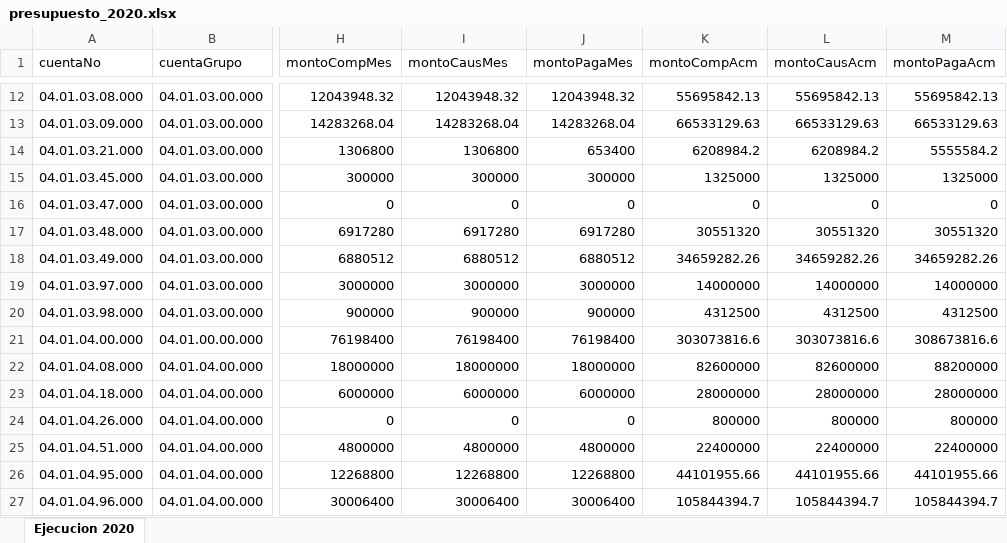
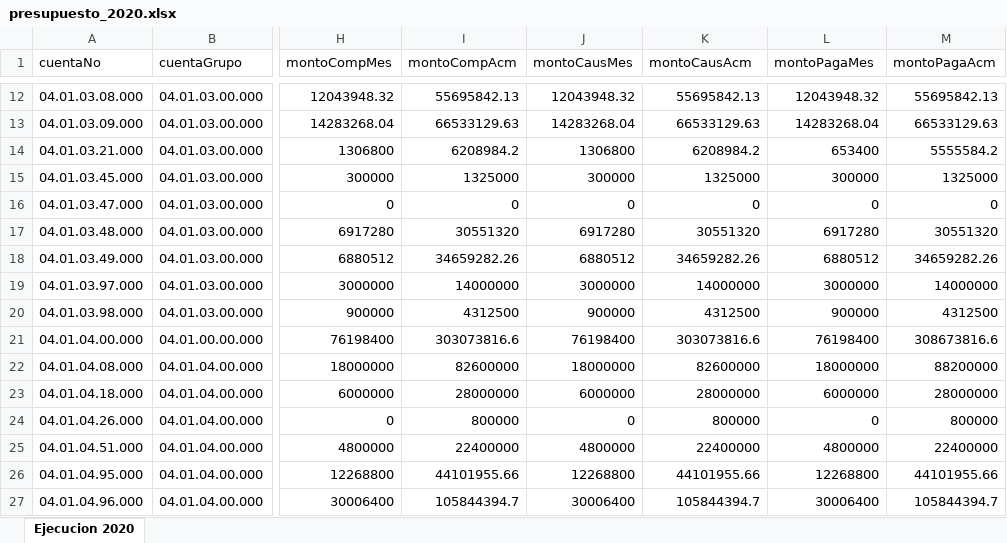
Before and after one commit to pedroobando/apipresupuesto, an Excel workbook: presupuesto/presupuesto_2020.xlsx, sheet Ejecucion 2020, drawn as a sheet; only a part is shown, gaps mark what is left out; values as stored, in another font and other column widths than the file's, no borders; the diff covers the shown part only; the diff names each change by its address in the sheet, - before the commit and + after, or states it on an @@ line.

```diff
--- a/presupuesto/presupuesto_2020.xlsx (sheet Ejecucion 2020)
+++ b/presupuesto/presupuesto_2020.xlsx (sheet Ejecucion 2020)
-I1: montoCausMes
+I1: montoCompAcm
-J1: montoPagaMes
+J1: montoCausMes
-K1: montoCompAcm
+K1: montoCausAcm
-L1: montoCausAcm
+L1: montoPagaMes
-I12 (montoCompAcm): 12043948.32
+I12 (montoCompAcm): 55695842.13
-L12 (montoPagaMes): 55695842.13
+L12 (montoPagaMes): 12043948.32
-I13 (montoCompAcm): 14283268.04
+I13 (montoCompAcm): 66533129.63
-L13 (montoPagaMes): 66533129.63
+L13 (montoPagaMes): 14283268.04
-I14 (montoCompAcm): 1306800
+I14 (montoCompAcm): 6208984.2
-J14 (montoCausMes): 653400
+J14 (montoCausMes): 1306800
-L14 (montoPagaMes): 6208984.2
+L14 (montoPagaMes): 653400
-I15 (montoCompAcm): 300000
+I15 (montoCompAcm): 1325000
-L15 (montoPagaMes): 1325000
+L15 (montoPagaMes): 300000
-I17 (montoCompAcm): 6917280
+I17 (montoCompAcm): 30551320
-L17 (montoPagaMes): 30551320
+L17 (montoPagaMes): 6917280
-I18 (montoCompAcm): 6880512
+I18 (montoCompAcm): 34659282.26
-L18 (montoPagaMes): 34659282.26
+L18 (montoPagaMes): 6880512
-I19 (montoCompAcm): 3000000
+I19 (montoCompAcm): 14000000
-L19 (montoPagaMes): 14000000
+L19 (montoPagaMes): 3000000
-I20 (montoCompAcm): 900000
+I20 (montoCompAcm): 4312500
-L20 (montoPagaMes): 4312500
+L20 (montoPagaMes): 900000
-I21 (montoCompAcm): 76198400
+I21 (montoCompAcm): 303073816.6
-L21 (montoPagaMes): 303073816.6
+L21 (montoPagaMes): 76198400
-I22 (montoCompAcm): 18000000
+I22 (montoCompAcm): 82600000
-L22 (montoPagaMes): 82600000
+L22 (montoPagaMes): 18000000
-I23 (montoCompAcm): 6000000
+I23 (montoCompAcm): 28000000
-L23 (montoPagaMes): 28000000
+L23 (montoPagaMes): 6000000
-I24 (montoCompAcm): 0
+I24 (montoCompAcm): 800000
-L24 (montoPagaMes): 800000
+L24 (montoPagaMes): 0
-I25 (montoCompAcm): 4800000
+I25 (montoCompAcm): 22400000
-L25 (montoPagaMes): 22400000
+L25 (montoPagaMes): 4800000
-I26 (montoCompAcm): 12268800
+I26 (montoCompAcm): 44101955.66
-L26 (montoPagaMes): 44101955.66
+L26 (montoPagaMes): 12268800
-I27 (montoCompAcm): 30006400
+I27 (montoCompAcm): 105844394.7
-L27 (montoPagaMes): 105844394.7
+L27 (montoPagaMes): 30006400
```
Also changed, not shown: 147 edited cells elsewhere in this sheet, 12 other files.
